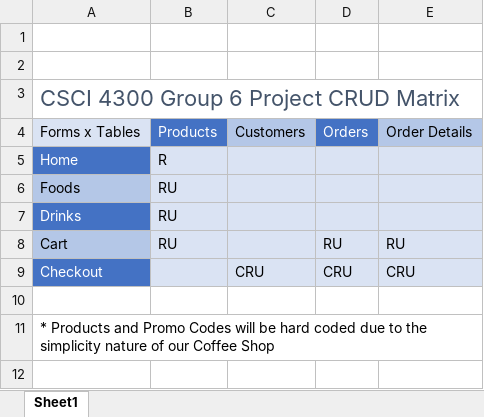
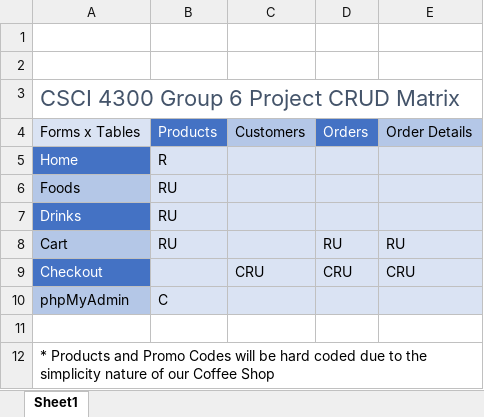
Before and after one commit to srgreene123/Web_Programming_Term_Project, an Excel workbook: documentation/CRUD Matrix.xlsx, sheet Sheet1, drawn as a sheet; values as stored, in another font and other column widths than the file's, no borders; the diff names each change by its address in the sheet, - before the commit and + after, or states it on an @@ line.

Commit message:
updated CRUD and added presentation to documentation folder

```diff
--- a/documentation/CRUD Matrix.xlsx (sheet Sheet1)
+++ b/documentation/CRUD Matrix.xlsx (sheet Sheet1)
+row 10: phpMyAdmin | C
```
Also changed, not shown: 2 other files.
